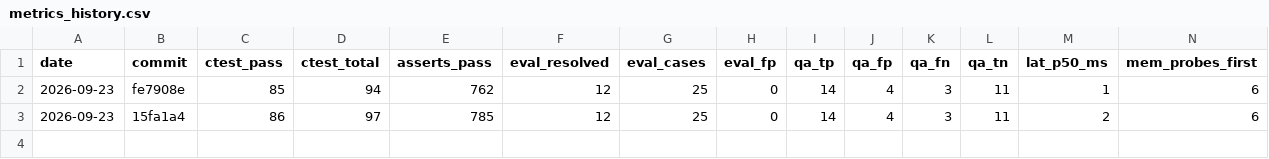
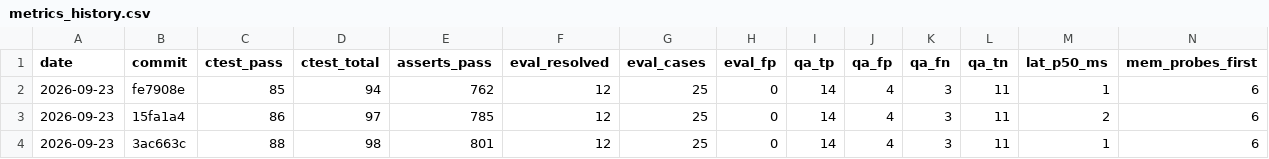
Before and after one commit to FiveTechSoft/symbols, a CSV file: tools/metrics_history.csv, drawn as a sheet; only a part is shown; rows hold the shown columns only; the diff names each change by its address in the sheet, - before the commit and + after, or states it on an @@ line.

```diff
--- a/tools/metrics_history.csv
+++ b/tools/metrics_history.csv
+row 4: 2026-09-23 | 3ac663c | 88 | 98 | 801 | 12 | 25 | 0 | 14 | 4 | 3 | 11 | 1 | 6
```
Also changed, not shown: tools/metrics/declared_rules.tsv, 9 other files.
